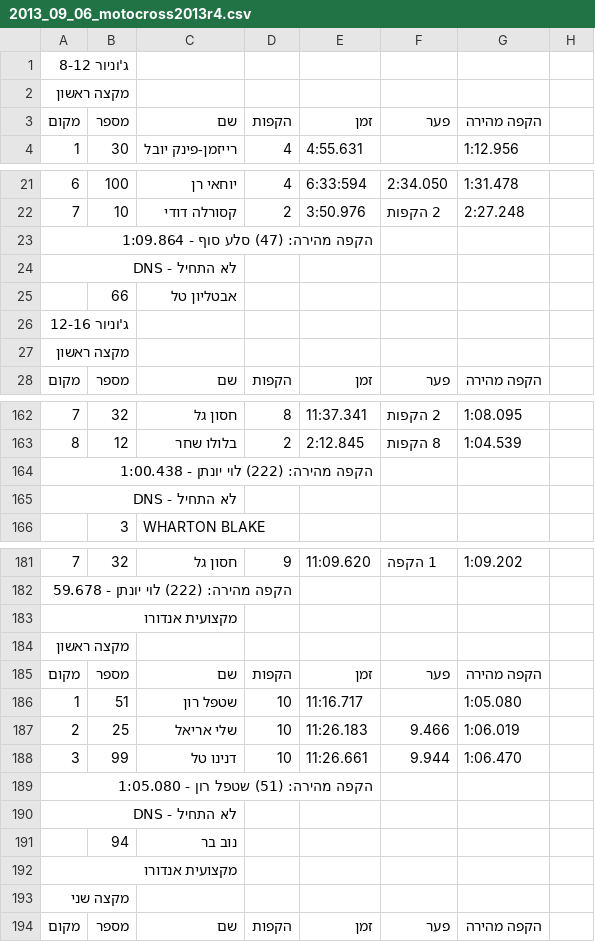
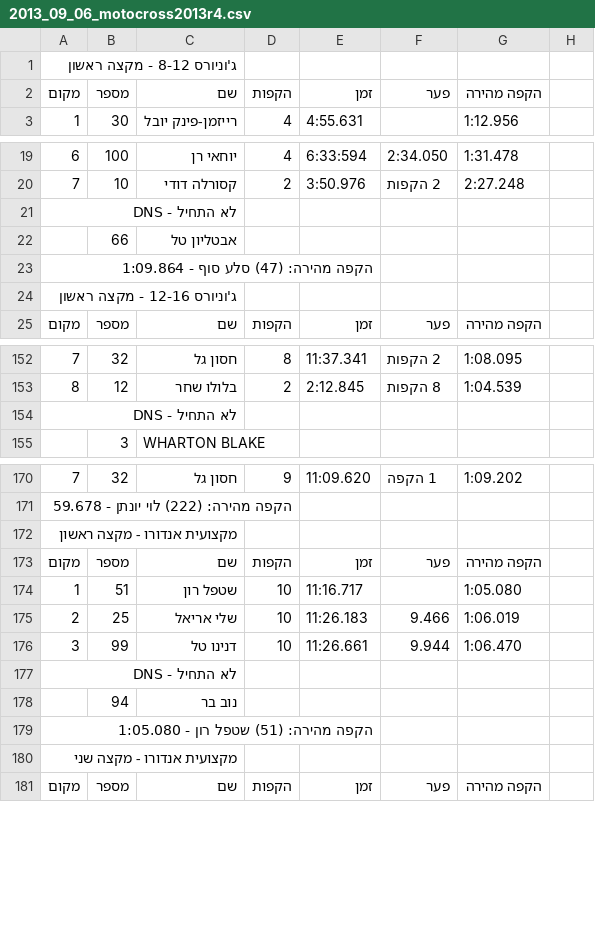
Before and after one commit to tnuatiming/tnuatiming.github.io, a CSV file: csv/2013_09_06_motocross2013r4.csv, drawn as a sheet; only a part is shown, gaps mark what is left out; the diff covers the shown part only.

```diff
--- a/csv/2013_09_06_motocross2013r4.csv
+++ b/csv/2013_09_06_motocross2013r4.csv
@@ -1,3 +1,2 @@
-ג'וניור 8-12
-מקצה ראשון
+ג'וניורס 8-12 - מקצה ראשון
 מקום,מספר,שם,הקפות,זמן,פער,הקפה מהירה
@@ -22,7 +20,6 @@
 7,10,קסורלה דודי,2,3:50.976,2 הקפות,2:27.248
-הקפה מהירה: (47) סלע סוף - 1:09.864
 לא התחיל - DNS
 ,66,אבטליון טל,,,,
-ג'וניור 12-16
-מקצה ראשון
+הקפה מהירה: (47) סלע סוף - 1:09.864
+ג'וניורס 12-16 - מקצה ראשון
 מקום,מספר,שם,הקפות,זמן,פער,הקפה מהירה
@@ -163,3 +153,2 @@
 8,12,בלולו שחר,2,2:12.845,8 הקפות,1:04.539,
-הקפה מהירה: (222) לוי יונתן - 1:00.438
 לא התחיל - DNS
@@ -182,4 +171,3 @@
 הקפה מהירה: (222) לוי יונתן - 59.678
-מקצועית אנדורו
-מקצה ראשון
+מקצועית אנדורו - מקצה ראשון
 מקום,מספר,שם,הקפות,זמן,פער,הקפה מהירה
@@ -188,7 +176,6 @@
 3,99,דנינו טל,10,11:26.661,9.944,1:06.470
-הקפה מהירה: (51) שטפל רון - 1:05.080
 לא התחיל - DNS
 ,94,נוב בר,,,,,
-מקצועית אנדורו
-מקצה שני
+הקפה מהירה: (51) שטפל רון - 1:05.080
+מקצועית אנדורו - מקצה שני
 מקום,מספר,שם,הקפות,זמן,פער,הקפה מהירה
```
Also changed, not shown: 8 removed rows and 11 edited cells elsewhere in this file, csv/2013_05_15_supermoto2013r1.csv, csv/2013_05_25_motocross2013r3.csv, 17 other files.
